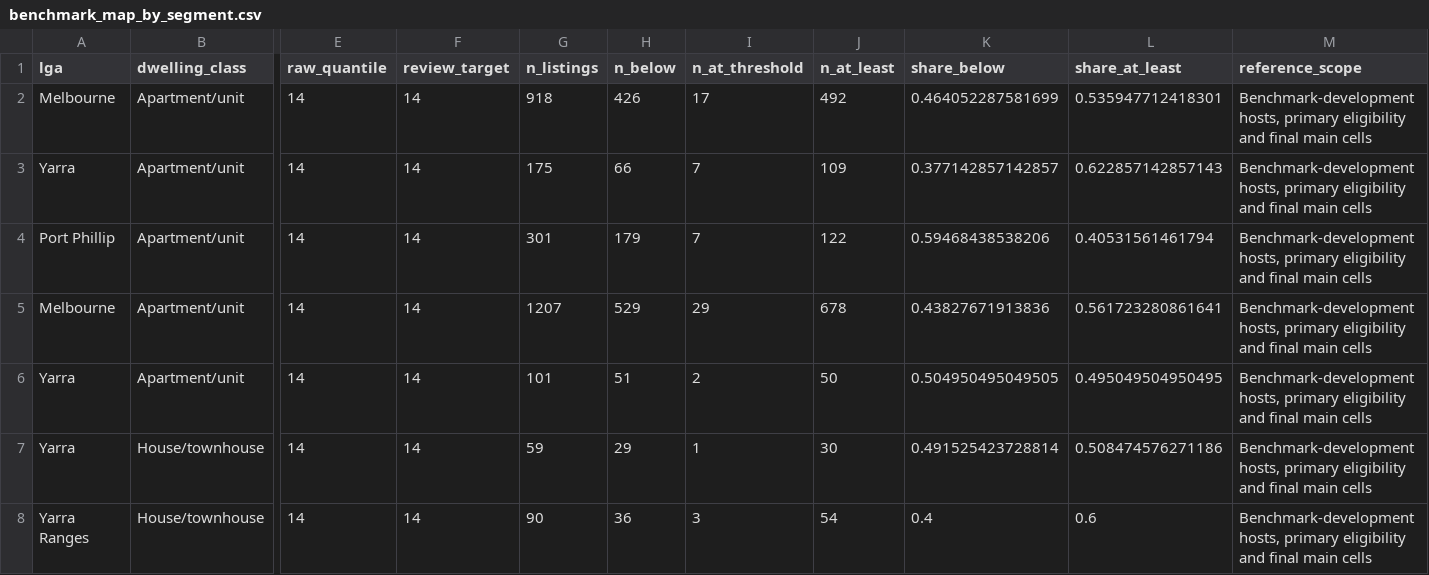
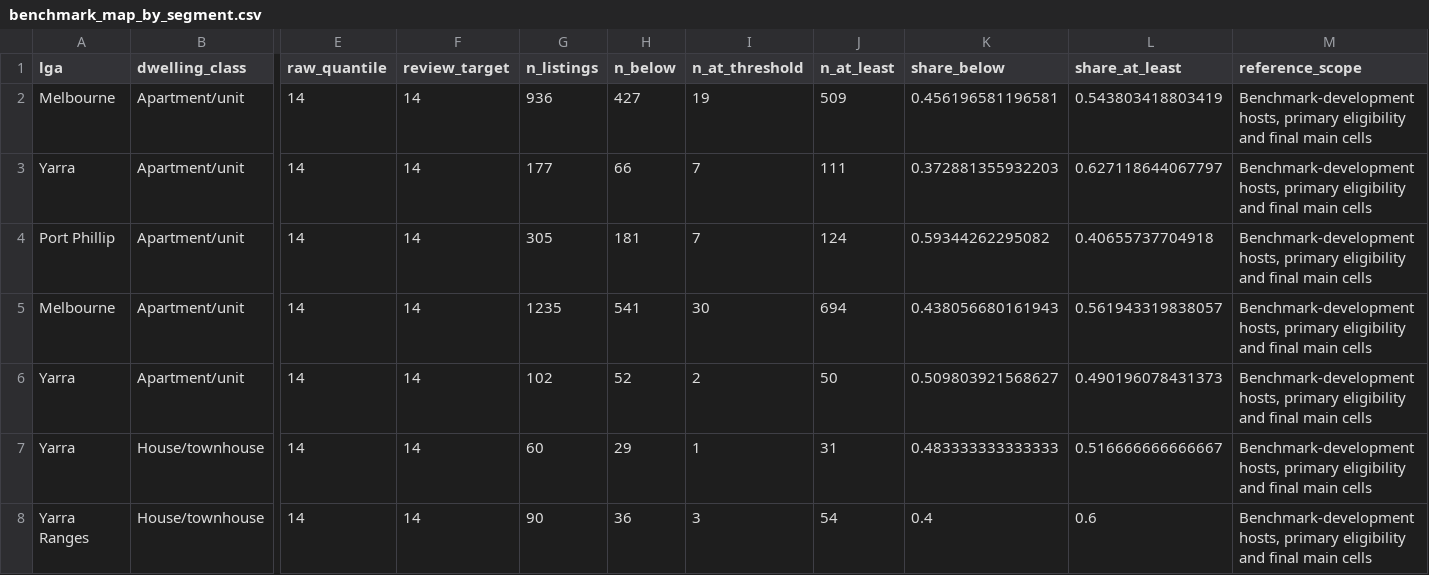
Before and after one commit to Qihang-cpu/CMCE30005-TheNextChapter, a CSV file: reports/tables/benchmark_map_by_segment.csv, drawn as a sheet; only a part is shown, gaps mark what is left out; the diff covers the shown part only; the diff names each change by its address in the sheet, - before the commit and + after, or states it on an @@ line.

```diff
--- a/reports/tables/benchmark_map_by_segment.csv
+++ b/reports/tables/benchmark_map_by_segment.csv
-G2 (n_listings): 918
+G2 (n_listings): 936
-H2 (n_below): 426
+H2 (n_below): 427
-I2 (n_at_threshold): 17
+I2 (n_at_threshold): 19
-J2 (n_at_least): 492
+J2 (n_at_least): 509
-K2 (share_below): 0.464052287581699
+K2 (share_below): 0.456196581196581
-L2 (share_at_least): 0.535947712418301
+L2 (share_at_least): 0.543803418803419
-G3 (n_listings): 175
+G3 (n_listings): 177
-J3 (n_at_least): 109
+J3 (n_at_least): 111
-K3 (share_below): 0.377142857142857
+K3 (share_below): 0.372881355932203
-L3 (share_at_least): 0.622857142857143
+L3 (share_at_least): 0.627118644067797
-G4 (n_listings): 301
+G4 (n_listings): 305
-H4 (n_below): 179
+H4 (n_below): 181
-J4 (n_at_least): 122
+J4 (n_at_least): 124
-K4 (share_below): 0.59468438538206
+K4 (share_below): 0.59344262295082
-L4 (share_at_least): 0.40531561461794
+L4 (share_at_least): 0.40655737704918
-G5 (n_listings): 1207
+G5 (n_listings): 1235
-H5 (n_below): 529
+H5 (n_below): 541
-I5 (n_at_threshold): 29
+I5 (n_at_threshold): 30
-J5 (n_at_least): 678
+J5 (n_at_least): 694
-K5 (share_below): 0.43827671913836
+K5 (share_below): 0.438056680161943
-L5 (share_at_least): 0.561723280861641
+L5 (share_at_least): 0.561943319838057
-G6 (n_listings): 101
+G6 (n_listings): 102
-H6 (n_below): 51
+H6 (n_below): 52
-K6 (share_below): 0.504950495049505
+K6 (share_below): 0.509803921568627
-L6 (share_at_least): 0.495049504950495
+L6 (share_at_least): 0.490196078431373
-G7 (n_listings): 59
+G7 (n_listings): 60
-J7 (n_at_least): 30
+J7 (n_at_least): 31
-K7 (share_below): 0.491525423728814
+K7 (share_below): 0.483333333333333
-L7 (share_at_least): 0.508474576271186
+L7 (share_at_least): 0.516666666666667
```
Also changed, not shown: 147 edited cells elsewhere in this file, reports/tables/review_exposure_sensitivity.csv, reports/tables/rq_calibration.csv, 47 other files.
